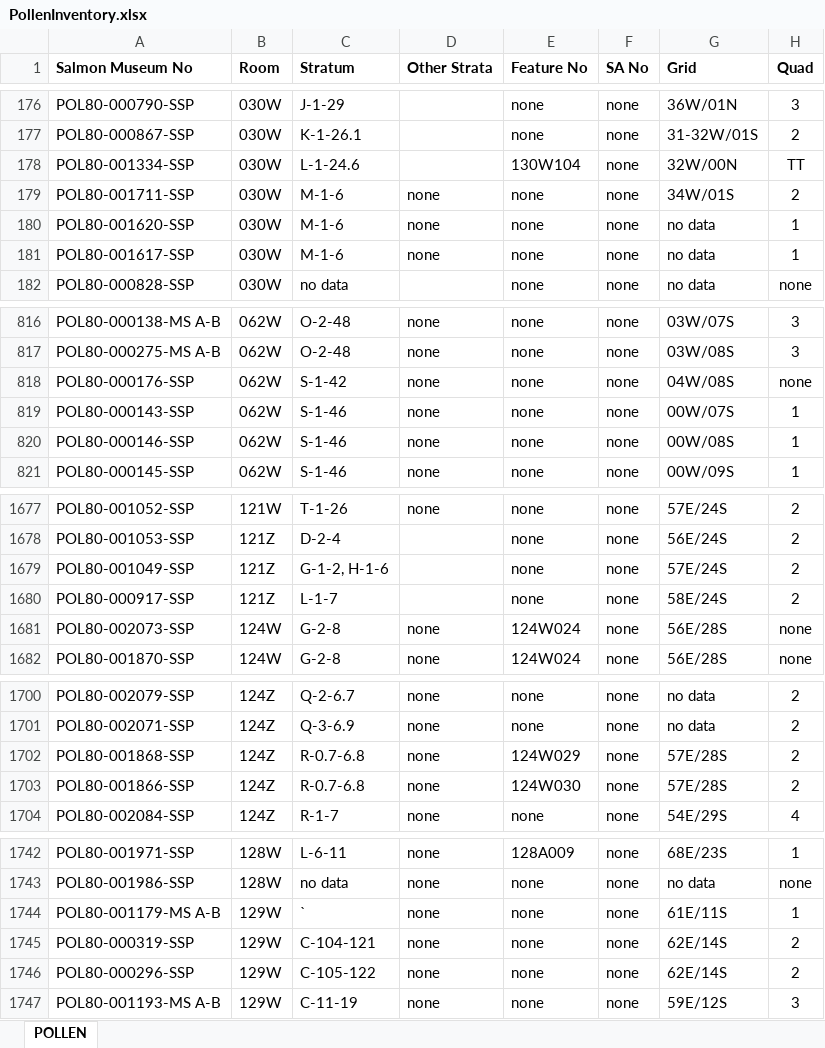
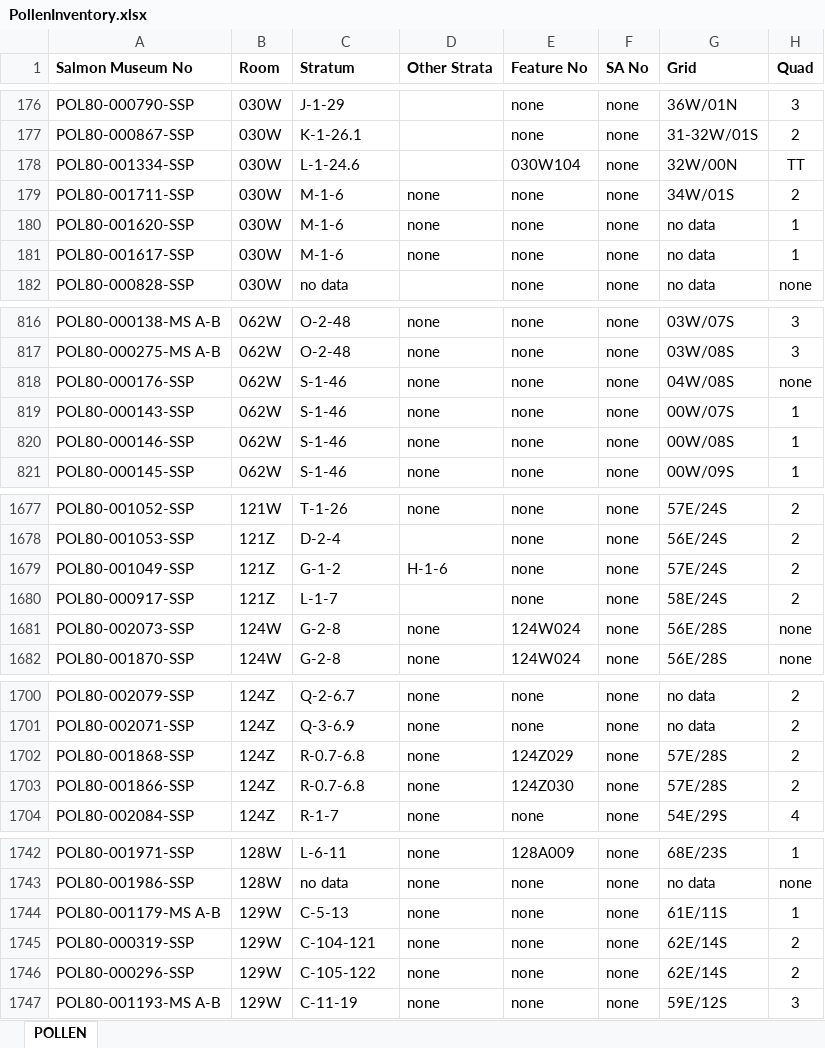
Before and after one commit to CDRH/sparc, an Excel workbook: xls/PollenInventory.xlsx, sheet POLLEN, drawn as a sheet; only a part is shown, gaps mark what is left out; values as stored, in another font and other column widths than the file's, no borders; the diff covers the shown part only; the diff names each change by its address in the sheet, - before the commit and + after, or states it on an @@ line.

```diff
--- a/xls/PollenInventory.xlsx (sheet POLLEN)
+++ b/xls/PollenInventory.xlsx (sheet POLLEN)
-E178 (Feature No): 130W104
+E178 (Feature No): 030W104
-C818 (Stratum): S-1-42
+C818 (Stratum): S-1-46
-C1679 (Stratum): G-1-2, H-1-6
+C1679 (Stratum): G-1-2
-D1679 (Other Strata): (empty)
+D1679 (Other Strata): H-1-6
-E1702 (Feature No): 124W029
+E1702 (Feature No): 124Z029
-E1703 (Feature No): 124W030
+E1703 (Feature No): 124Z030
-C1744 (Stratum): `
+C1744 (Stratum): C-5-13
```
Also changed, not shown: 1 edited cell elsewhere in this sheet, xls/CeramicVessels.xlsx, xls/Ornaments.xlsx, 25 other files.
